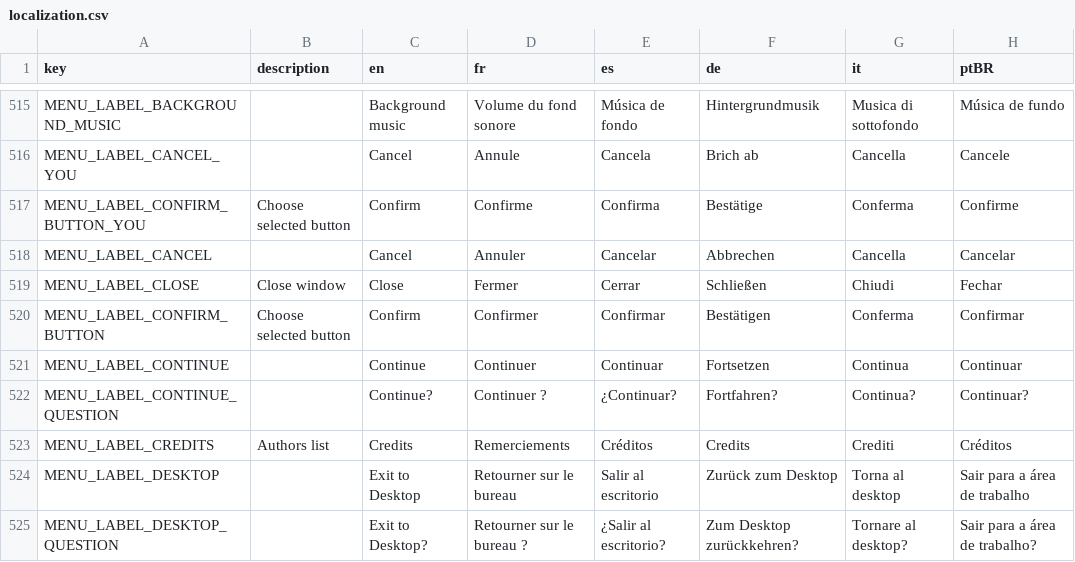
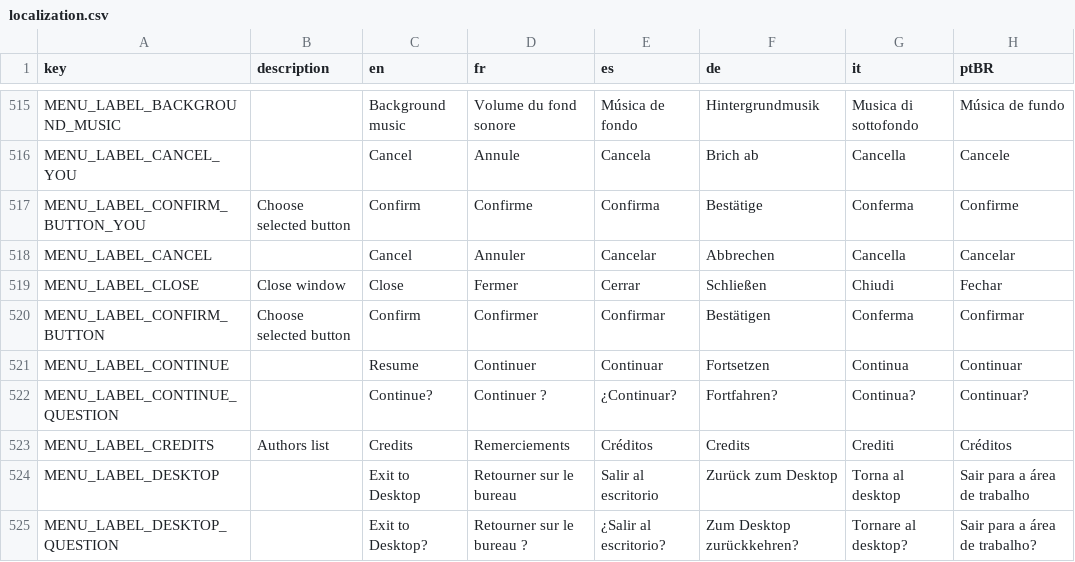
Before and after one commit to elliotfontaine/rememburger, a CSV file: godot/root/assets/i18n/localization.csv, drawn as a sheet; only a part is shown, gaps mark what is left out; the diff names each change by its address in the sheet, - before the commit and + after, or states it on an @@ line.

```diff
--- a/godot/root/assets/i18n/localization.csv
+++ b/godot/root/assets/i18n/localization.csv
-C521 (en): Continue
+C521 (en): Resume
```
Also changed, not shown: 3 other files.
